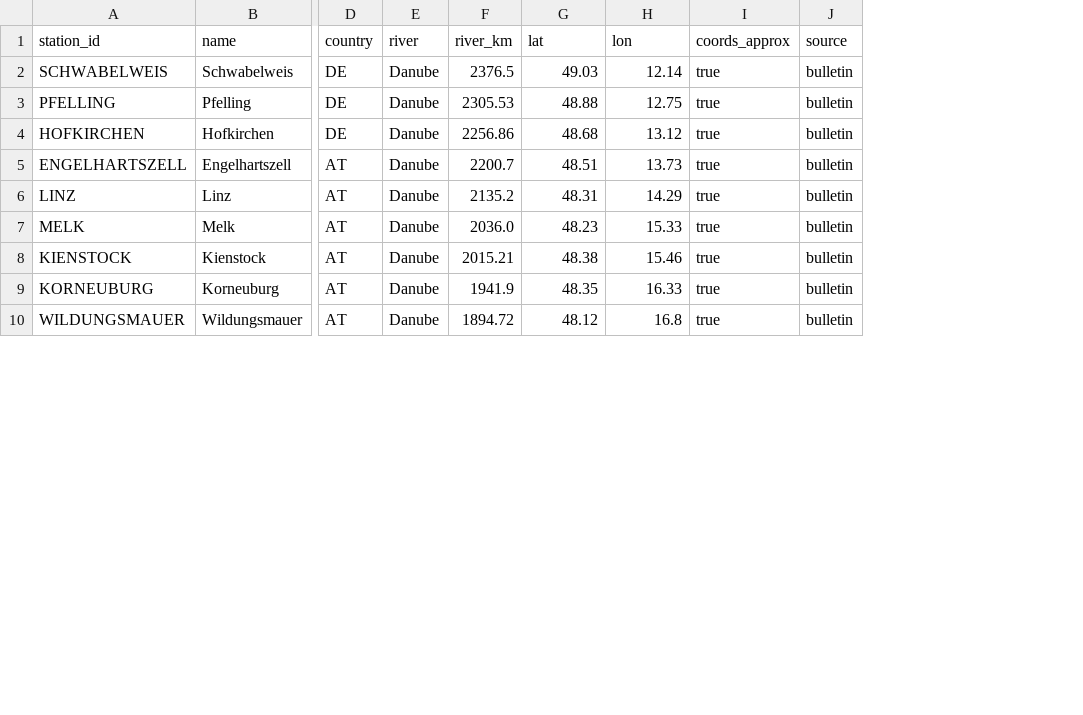
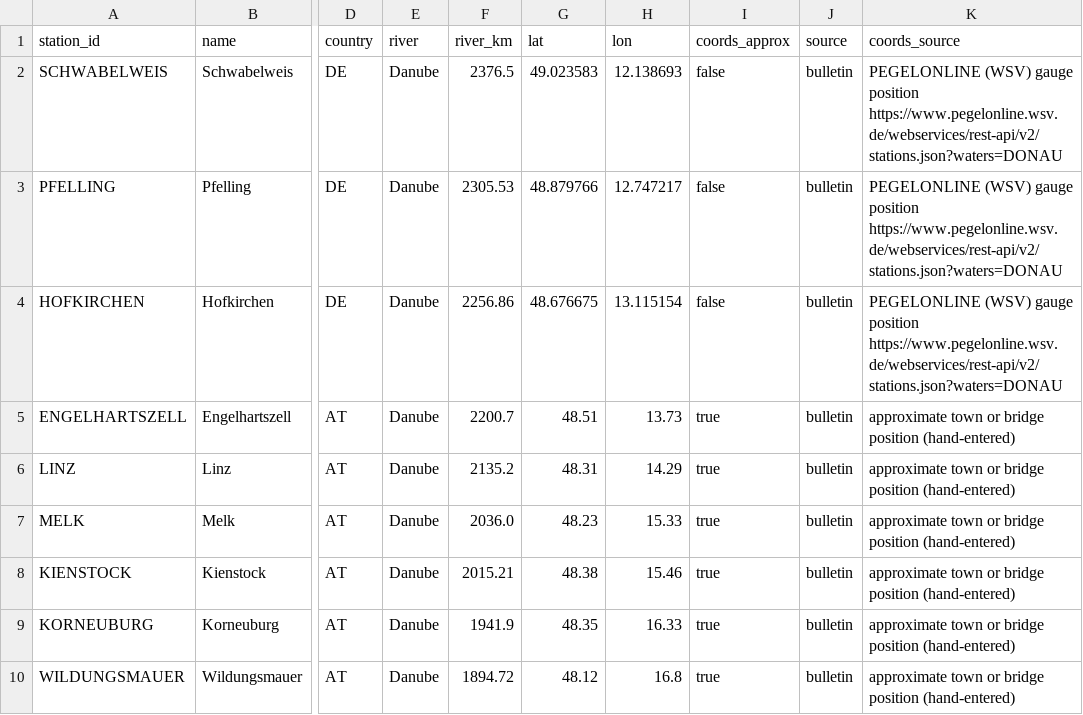
Before and after one commit to Recycllux/pelanode-backend, a CSV file: data/danube/stations.csv, drawn as a sheet; only a part is shown, gaps mark what is left out; the diff names each change by its address in the sheet, - before the commit and + after, or states it on an @@ line.

```diff
--- a/data/danube/stations.csv
+++ b/data/danube/stations.csv
+column K (coords_source), rows 2-10: PEGELONLINE (WSV) gauge position https://www.pegelonline.wsv.de/webservices/rest-api/v2/stations.json?waters=DONAU | PEGELONLINE (WSV) gauge position https://www.pegelonline.wsv.de/webservices/rest-api/v2/stations.json?waters=DONAU | PEGELONLINE (WSV) gauge position https://www.pegelonline.wsv.de/webservices/rest-api/v2/stations.json?waters=DONAU | approximate town or bridge position (hand-entered) | approximate town or bridge position (hand-entered) | approximate town or bridge position (hand-entered) | approximate town or bridge position (hand-entered) | approximate town or bridge position (hand-entered) | approximate town or bridge position (hand-entered)
-G2 (lat): 49.03
+G2 (lat): 49.023583
-H2 (lon): 12.14
+H2 (lon): 12.138693
-I2:I4 (coords_approx): true
+I2:I4 (coords_approx): false
-G3 (lat): 48.88
+G3 (lat): 48.879766
-H3 (lon): 12.75
+H3 (lon): 12.747217
-G4 (lat): 48.68
+G4 (lat): 48.676675
-H4 (lon): 13.12
+H4 (lon): 13.115154
```
Also changed, not shown: 4 other files.
